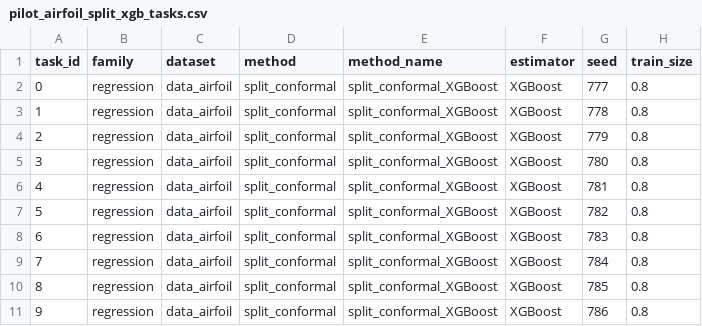
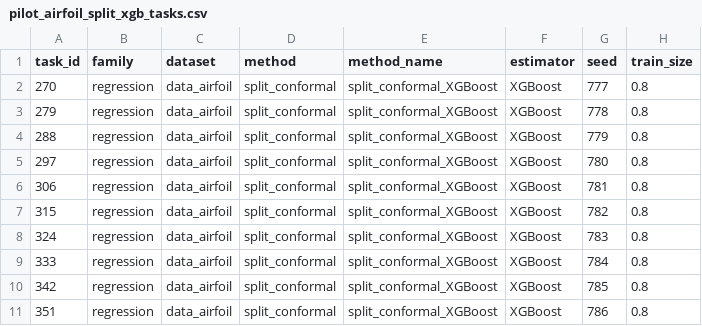
Before and after one commit to clawresearcher/PCS_UQ, a CSV file: experiments/manifests/pilot_airfoil_split_xgb_tasks.csv, drawn as a sheet.

```diff
--- a/experiments/manifests/pilot_airfoil_split_xgb_tasks.csv
+++ b/experiments/manifests/pilot_airfoil_split_xgb_tasks.csv
@@ -1,11 +1,11 @@
 task_id,family,dataset,method,method_name,estimator,seed,train_size
-0,regression,data_airfoil,split_conformal,split_conformal_XGBoost,XGBoost,777,0.8
-1,regression,data_airfoil,split_conformal,split_conformal_XGBoost,XGBoost,778,0.8
-2,regression,data_airfoil,split_conformal,split_conformal_XGBoost,XGBoost,779,0.8
-3,regression,data_airfoil,split_conformal,split_conformal_XGBoost,XGBoost,780,0.8
-4,regression,data_airfoil,split_conformal,split_conformal_XGBoost,XGBoost,781,0.8
-5,regression,data_airfoil,split_conformal,split_conformal_XGBoost,XGBoost,782,0.8
-6,regression,data_airfoil,split_conformal,split_conformal_XGBoost,XGBoost,783,0.8
-7,regression,data_airfoil,split_conformal,split_conformal_XGBoost,XGBoost,784,0.8
-8,regression,data_airfoil,split_conformal,split_conformal_XGBoost,XGBoost,785,0.8
-9,regression,data_airfoil,split_conformal,split_conformal_XGBoost,XGBoost,786,0.8
+270,regression,data_airfoil,split_conformal,split_conformal_XGBoost,XGBoost,777,0.8
+279,regression,data_airfoil,split_conformal,split_conformal_XGBoost,XGBoost,778,0.8
+288,regression,data_airfoil,split_conformal,split_conformal_XGBoost,XGBoost,779,0.8
+297,regression,data_airfoil,split_conformal,split_conformal_XGBoost,XGBoost,780,0.8
+306,regression,data_airfoil,split_conformal,split_conformal_XGBoost,XGBoost,781,0.8
+315,regression,data_airfoil,split_conformal,split_conformal_XGBoost,XGBoost,782,0.8
+324,regression,data_airfoil,split_conformal,split_conformal_XGBoost,XGBoost,783,0.8
+333,regression,data_airfoil,split_conformal,split_conformal_XGBoost,XGBoost,784,0.8
+342,regression,data_airfoil,split_conformal,split_conformal_XGBoost,XGBoost,785,0.8
+351,regression,data_airfoil,split_conformal,split_conformal_XGBoost,XGBoost,786,0.8
```
Also changed, not shown: 51 other files.
